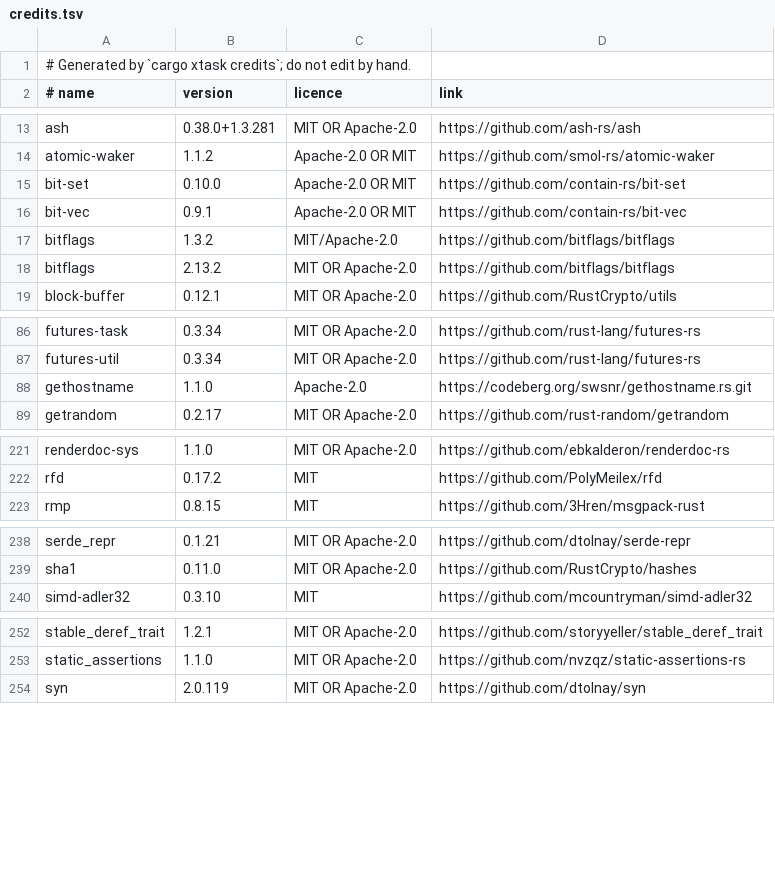
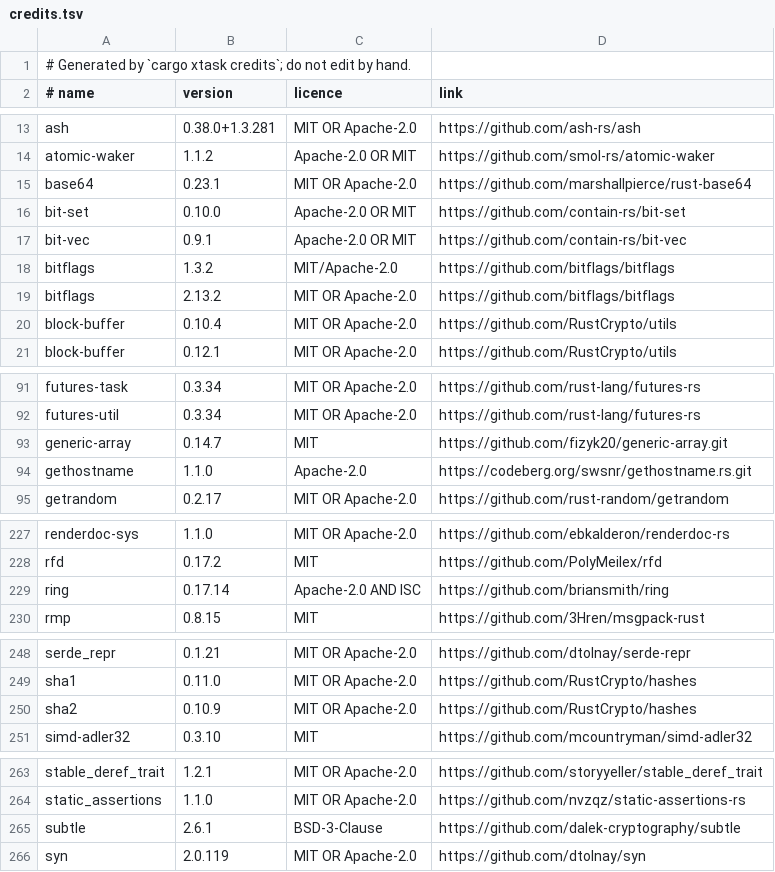
Before and after one commit to Ayatsuri2D/ayatsuri_2d, a TSV file: assets/credits.tsv, drawn as a sheet; only a part is shown, gaps mark what is left out; the diff covers the shown part only.

```diff
--- a/assets/credits.tsv
+++ b/assets/credits.tsv
@@ -14,2 +14,3 @@ ash	0.38.0+1.3.281	MIT OR Apache-2.0	https://github.com/ash-rs/ash
 atomic-waker	1.1.2	Apache-2.0 OR MIT	https://github.com/smol-rs/atomic-waker
+base64	0.23.1	MIT OR Apache-2.0	https://github.com/marshallpierce/rust-base64
 bit-set	0.10.0	Apache-2.0 OR MIT	https://github.com/contain-rs/bit-set
@@ -18,2 +19,3 @@ bitflags	1.3.2	MIT/Apache-2.0	https://github.com/bitflags/bitflags
 bitflags	2.13.2	MIT OR Apache-2.0	https://github.com/bitflags/bitflags
+block-buffer	0.10.4	MIT OR Apache-2.0	https://github.com/RustCrypto/utils
 block-buffer	0.12.1	MIT OR Apache-2.0	https://github.com/RustCrypto/utils
@@ -87,2 +92,3 @@ futures-task	0.3.34	MIT OR Apache-2.0	https://github.com/rust-lang/futures-rs
 futures-util	0.3.34	MIT OR Apache-2.0	https://github.com/rust-lang/futures-rs
+generic-array	0.14.7	MIT	https://github.com/fizyk20/generic-array.git
 gethostname	1.1.0	Apache-2.0	https://codeberg.org/swsnr/gethostname.rs.git
@@ -222,2 +228,3 @@ renderdoc-sys	1.1.0	MIT OR Apache-2.0	https://github.com/ebkalderon/renderdoc-rs
 rfd	0.17.2	MIT	https://github.com/PolyMeilex/rfd
+ring	0.17.14	Apache-2.0 AND ISC	https://github.com/briansmith/ring
 rmp	0.8.15	MIT	https://github.com/3Hren/msgpack-rust
@@ -239,2 +249,3 @@ serde_repr	0.1.21	MIT OR Apache-2.0	https://github.com/dtolnay/serde-repr
 sha1	0.11.0	MIT OR Apache-2.0	https://github.com/RustCrypto/hashes
+sha2	0.10.9	MIT OR Apache-2.0	https://github.com/RustCrypto/hashes
 simd-adler32	0.3.10	MIT	https://github.com/mcountryman/simd-adler32
@@ -253,2 +264,3 @@ stable_deref_trait	1.2.1	MIT OR Apache-2.0	https://github.com/storyyeller/stable
 static_assertions	1.1.0	MIT OR Apache-2.0	https://github.com/nvzqz/static-assertions-rs
+subtle	2.6.1	BSD-3-Clause	https://github.com/dalek-cryptography/subtle
 syn	2.0.119	MIT OR Apache-2.0	https://github.com/dtolnay/syn
```
Also changed, not shown: 12 added rows elsewhere in this file, 23 other files.
